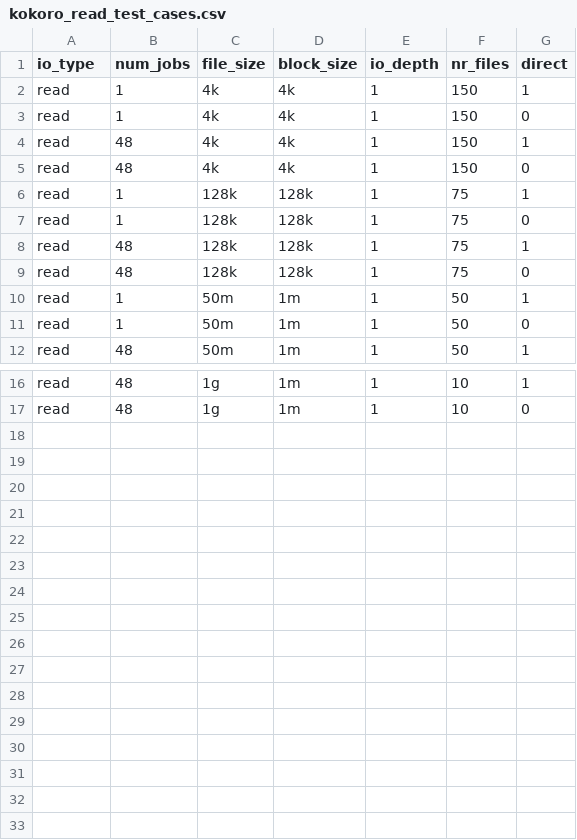
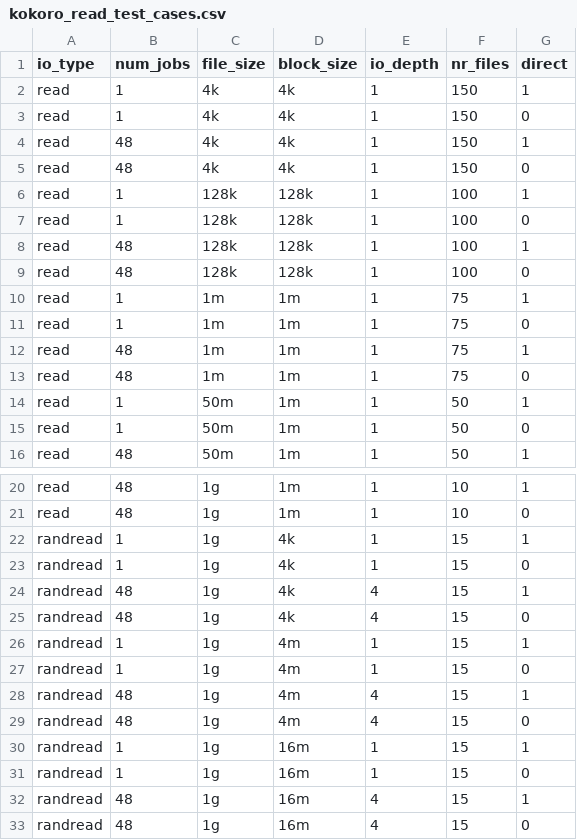
Before and after one commit to GoogleCloudPlatform/gcsfuse-tools, a CSV file: distributed-micro-benchmark/test_suites/kokoro/kokoro_read_test_cases.csv, drawn as a sheet; only a part is shown, gaps mark what is left out.

Commit message:
increase test-cases

```diff
--- a/distributed-micro-benchmark/test_suites/kokoro/kokoro_read_test_cases.csv
+++ b/distributed-micro-benchmark/test_suites/kokoro/kokoro_read_test_cases.csv
@@ -5,6 +5,10 @@ read,48,4k,4k,1,150,1
 read,48,4k,4k,1,150,0
-read,1,128k,128k,1,75,1
-read,1,128k,128k,1,75,0
-read,48,128k,128k,1,75,1
-read,48,128k,128k,1,75,0
+read,1,128k,128k,1,100,1
+read,1,128k,128k,1,100,0
+read,48,128k,128k,1,100,1
+read,48,128k,128k,1,100,0
+read,1,1m,1m,1,75,1
+read,1,1m,1m,1,75,0
+read,48,1m,1m,1,75,1
+read,48,1m,1m,1,75,0
 read,1,50m,1m,1,50,1
@@ -17 +21,13 @@ read,48,1g,1m,1,10,1
 read,48,1g,1m,1,10,0
+randread,1,1g,4k,1,15,1
+randread,1,1g,4k,1,15,0
+randread,48,1g,4k,4,15,1
+randread,48,1g,4k,4,15,0
+randread,1,1g,4m,1,15,1
+randread,1,1g,4m,1,15,0
+randread,48,1g,4m,4,15,1
+randread,48,1g,4m,4,15,0
+randread,1,1g,16m,1,15,1
+randread,1,1g,16m,1,15,0
+randread,48,1g,16m,4,15,1
+randread,48,1g,16m,4,15,0
```
Also changed, not shown: 1 other file.
